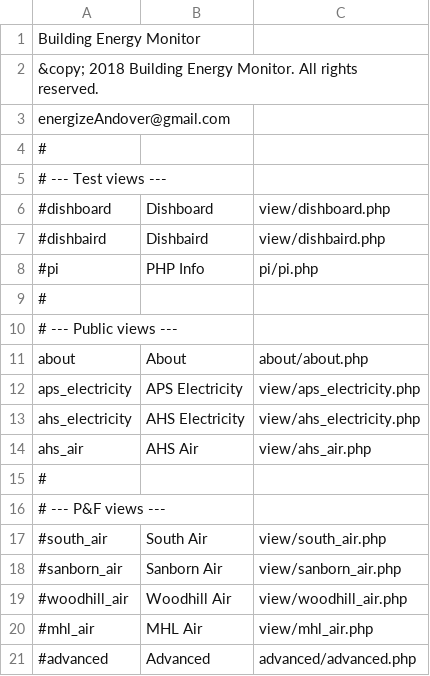
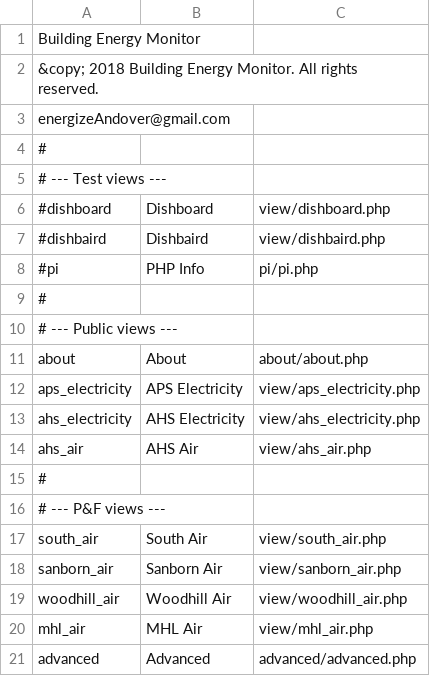
Before and after one commit to navkal/bgt, a CSV file: navbar.csv, drawn as a sheet.

```diff
--- a/navbar.csv
+++ b/navbar.csv
@@ -16,6 +16,6 @@ ahs_air,AHS Air,view/ahs_air.php
 # --- P&F views ---
-#south_air,South Air,view/south_air.php
-#sanborn_air,Sanborn Air,view/sanborn_air.php
-#woodhill_air,Woodhill Air,view/woodhill_air.php
-#mhl_air,MHL Air,view/mhl_air.php
-#advanced,Advanced,advanced/advanced.php
+south_air,South Air,view/south_air.php
+sanborn_air,Sanborn Air,view/sanborn_air.php
+woodhill_air,Woodhill Air,view/woodhill_air.php
+mhl_air,MHL Air,view/mhl_air.php
+advanced,Advanced,advanced/advanced.php
```
